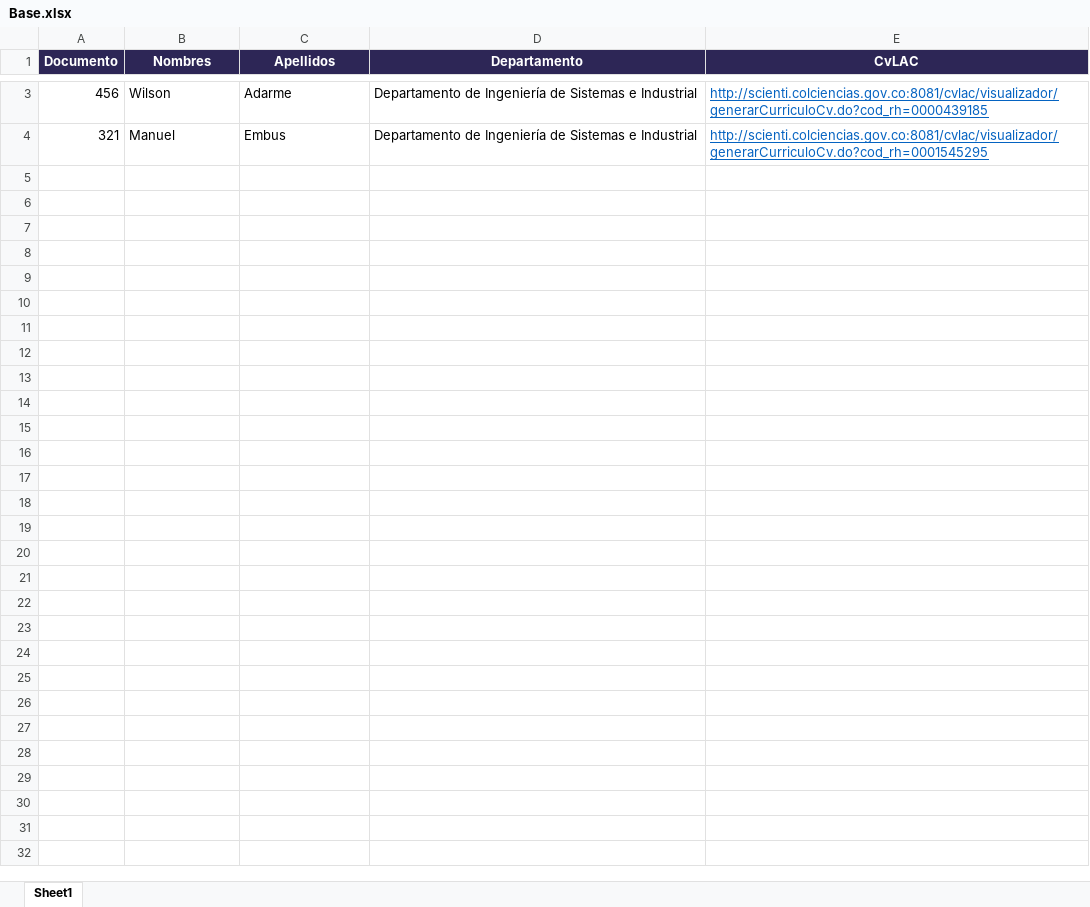
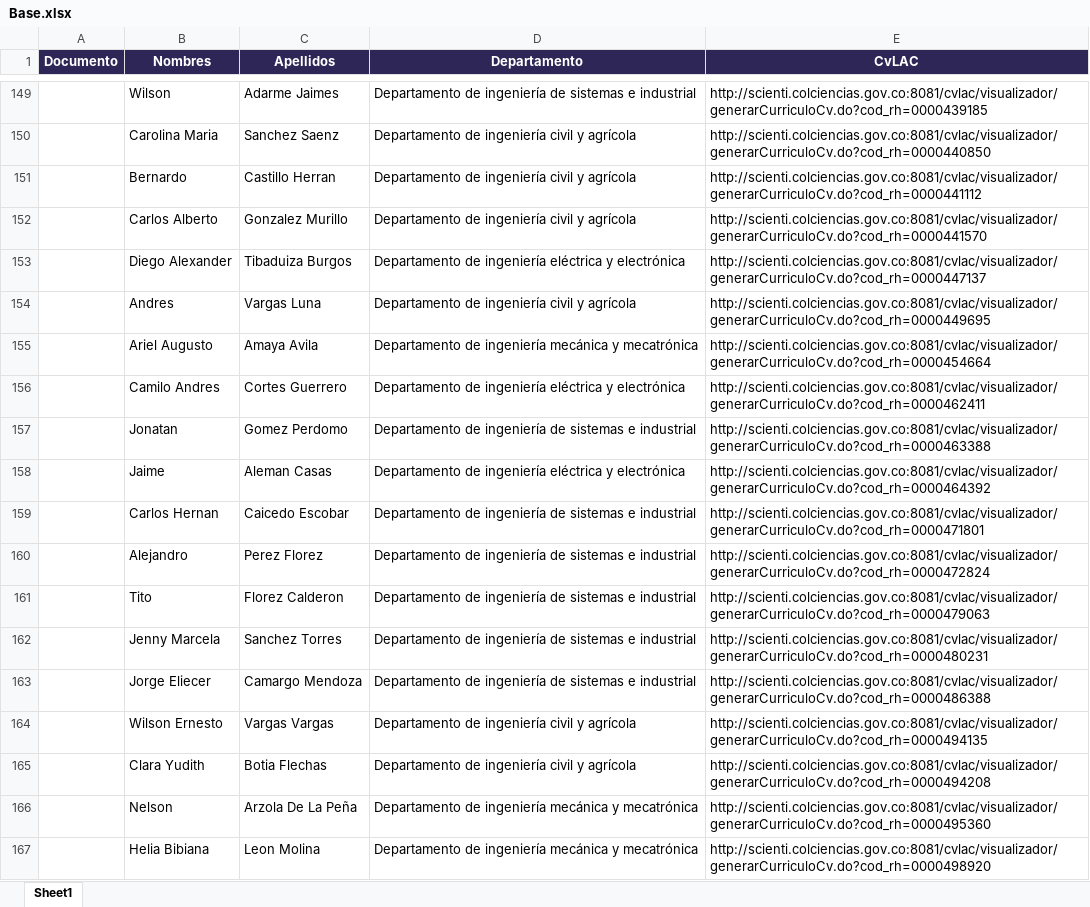
Before and after one commit to mfneirae/CvLAC-Complete, an Excel workbook: Base.xlsx, sheet Sheet1, drawn as a sheet; only a part is shown, gaps mark what is left out; values as stored, in another font and other column widths than the file's, no borders; removed rows and columns are numbered as before the commit, all else as after; the diff covers the shown part only; the diff names each change by its address in the sheet, - before the commit and + after, or states it on an @@ line.

```diff
--- a/Base.xlsx (sheet Sheet1)
+++ b/Base.xlsx (sheet Sheet1)
-A149 (Documento): 456
+A149 (Documento): (empty)
-C149 (Apellidos): Adarme
+C149 (Apellidos): Adarme Jaimes
-D149 (Departamento): Departamento de Ingeniería de Sistemas e Industrial
+D149 (Departamento): Departamento de ingeniería de sistemas e industrial
@@ E149 underline: on → off, text colour: #0563C1 → black @@
-row 4: 321 | Manuel | Embus | Departamento de Ingeniería de Sistemas e Industrial | http://scienti.colciencias.gov.co:8081/cvlac/visualizador/generarCurriculoCv.do?cod_rh=0001545295
+row 150:  | Carolina Maria | Sanchez Saenz | Departamento de ingeniería civil y agrícola | http://scienti.colciencias.gov.co:8081/cvlac/visualizador/generarCurriculoCv.do?cod_rh=0000440850
+row 151:  | Bernardo | Castillo Herran | Departamento de ingeniería civil y agrícola | http://scienti.colciencias.gov.co:8081/cvlac/visualizador/generarCurriculoCv.do?cod_rh=0000441112
+row 152:  | Carlos Alberto | Gonzalez Murillo | Departamento de ingeniería civil y agrícola | http://scienti.colciencias.gov.co:8081/cvlac/visualizador/generarCurriculoCv.do?cod_rh=0000441570
+row 153:  | Diego Alexander | Tibaduiza Burgos | Departamento de ingeniería eléctrica y electrónica | http://scienti.colciencias.gov.co:8081/cvlac/visualizador/generarCurriculoCv.do?cod_rh=0000447137
+row 154:  | Andres | Vargas Luna | Departamento de ingeniería civil y agrícola | http://scienti.colciencias.gov.co:8081/cvlac/visualizador/generarCurriculoCv.do?cod_rh=0000449695
+row 155:  | Ariel Augusto | Amaya Avila | Departamento de ingeniería mecánica y mecatrónica | http://scienti.colciencias.gov.co:8081/cvlac/visualizador/generarCurriculoCv.do?cod_rh=0000454664
+row 156:  | Camilo Andres | Cortes Guerrero | Departamento de ingeniería eléctrica y electrónica | http://scienti.colciencias.gov.co:8081/cvlac/visualizador/generarCurriculoCv.do?cod_rh=0000462411
+row 157:  | Jonatan | Gomez Perdomo | Departamento de ingeniería de sistemas e industrial | http://scienti.colciencias.gov.co:8081/cvlac/visualizador/generarCurriculoCv.do?cod_rh=0000463388
+row 158:  | Jaime | Aleman Casas | Departamento de ingeniería eléctrica y electrónica | http://scienti.colciencias.gov.co:8081/cvlac/visualizador/generarCurriculoCv.do?cod_rh=0000464392
+row 159:  | Carlos Hernan | Caicedo Escobar | Departamento de ingeniería de sistemas e industrial | http://scienti.colciencias.gov.co:8081/cvlac/visualizador/generarCurriculoCv.do?cod_rh=0000471801
+row 160:  | Alejandro | Perez Florez | Departamento de ingeniería de sistemas e industrial | http://scienti.colciencias.gov.co:8081/cvlac/visualizador/generarCurriculoCv.do?cod_rh=0000472824
+row 161:  | Tito | Florez Calderon | Departamento de ingeniería de sistemas e industrial | http://scienti.colciencias.gov.co:8081/cvlac/visualizador/generarCurriculoCv.do?cod_rh=0000479063
+row 162:  | Jenny Marcela | Sanchez Torres | Departamento de ingeniería de sistemas e industrial | http://scienti.colciencias.gov.co:8081/cvlac/visualizador/generarCurriculoCv.do?cod_rh=0000480231
+row 163:  | Jorge Eliecer | Camargo Mendoza | Departamento de ingeniería de sistemas e industrial | http://scienti.colciencias.gov.co:8081/cvlac/visualizador/generarCurriculoCv.do?cod_rh=0000486388
+row 164:  | Wilson Ernesto | Vargas Vargas | Departamento de ingeniería civil y agrícola | http://scienti.colciencias.gov.co:8081/cvlac/visualizador/generarCurriculoCv.do?cod_rh=0000494135
+row 165:  | Clara Yudith | Botia Flechas | Departamento de ingeniería civil y agrícola | http://scienti.colciencias.gov.co:8081/cvlac/visualizador/generarCurriculoCv.do?cod_rh=0000494208
+row 166:  | Nelson | Arzola De La Peña | Departamento de ingeniería mecánica y mecatrónica | http://scienti.colciencias.gov.co:8081/cvlac/visualizador/generarCurriculoCv.do?cod_rh=0000495360
+row 167:  | Helia Bibiana | Leon Molina | Departamento de ingeniería mecánica y mecatrónica | http://scienti.colciencias.gov.co:8081/cvlac/visualizador/generarCurriculoCv.do?cod_rh=0000498920
```
Also changed, not shown: 350 added rows and 1 removed row elsewhere in this sheet, 9 other files.
